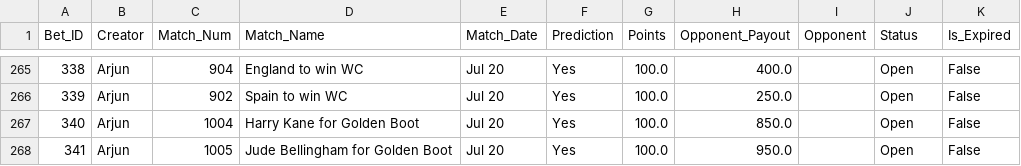
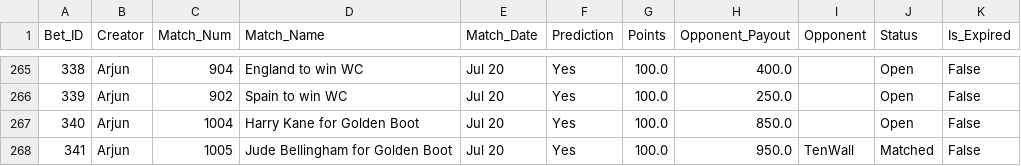
Before and after one commit to fitn40/Fitn40, a CSV file: data.csv, drawn as a sheet; only a part is shown, gaps mark what is left out.

Commit message:
🔄 Live Bets Auto-Sync

```diff
--- a/data.csv
+++ b/data.csv
@@ -267,2 +267,2 @@ Bet_ID,Creator,Match_Num,Match_Name,Match_Date,Prediction,Points,Opponent_Payout
 340,Arjun,1004,Harry Kane for Golden Boot,Jul 20,Yes,100.0,850.0,,Open,False
-341,Arjun,1005,Jude Bellingham for Golden Boot,Jul 20,Yes,100.0,950.0,,Open,False
+341,Arjun,1005,Jude Bellingham for Golden Boot,Jul 20,Yes,100.0,950.0,TenWall,Matched,False
```
